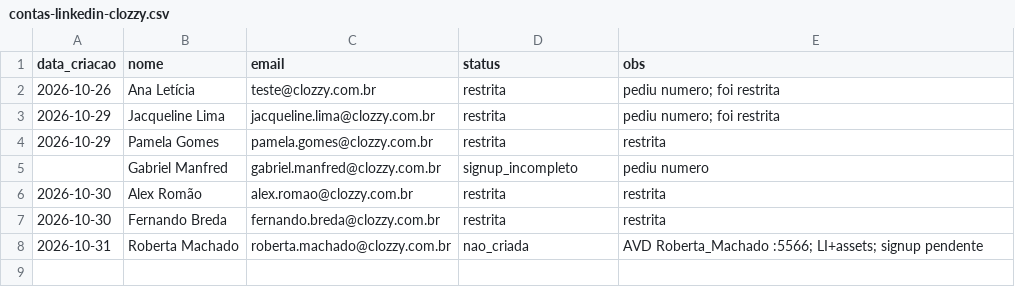
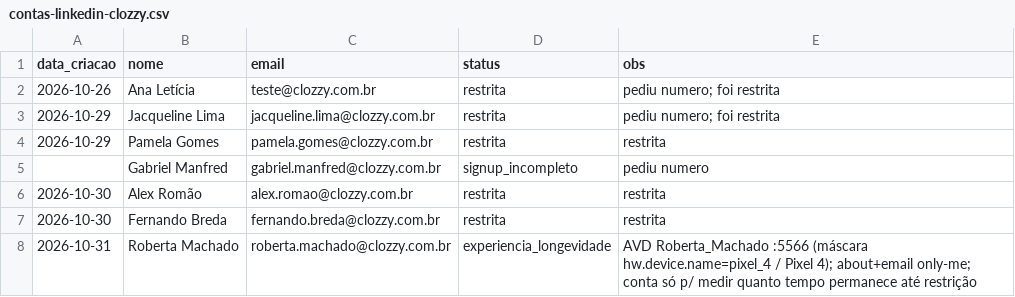
Before and after one commit to laerciogermano/workstation, a CSV file: screen-robot/pocs/android-studio/contas-linkedin-clozzy.csv, drawn as a sheet.

```diff
--- a/screen-robot/pocs/android-studio/contas-linkedin-clozzy.csv
+++ b/screen-robot/pocs/android-studio/contas-linkedin-clozzy.csv
@@ -7,2 +7,2 @@ data_criacao,nome,email,status,obs
 2026-10-30,Fernando Breda,fernando.breda@clozzy.com.br,restrita,restrita
-2026-10-31,Roberta Machado,roberta.machado@clozzy.com.br,nao_criada,AVD Roberta_Machado :5566; LI+assets; signup pendente
+2026-10-31,Roberta Machado,roberta.machado@clozzy.com.br,experiencia_longevidade,AVD Roberta_Machado :5566 (máscara hw.device.name=pixel_4 / Pixel 4); about+email only-me; conta só p/ medir quanto tempo permanece até restrição
```
Also changed, not shown: 1 other file.
